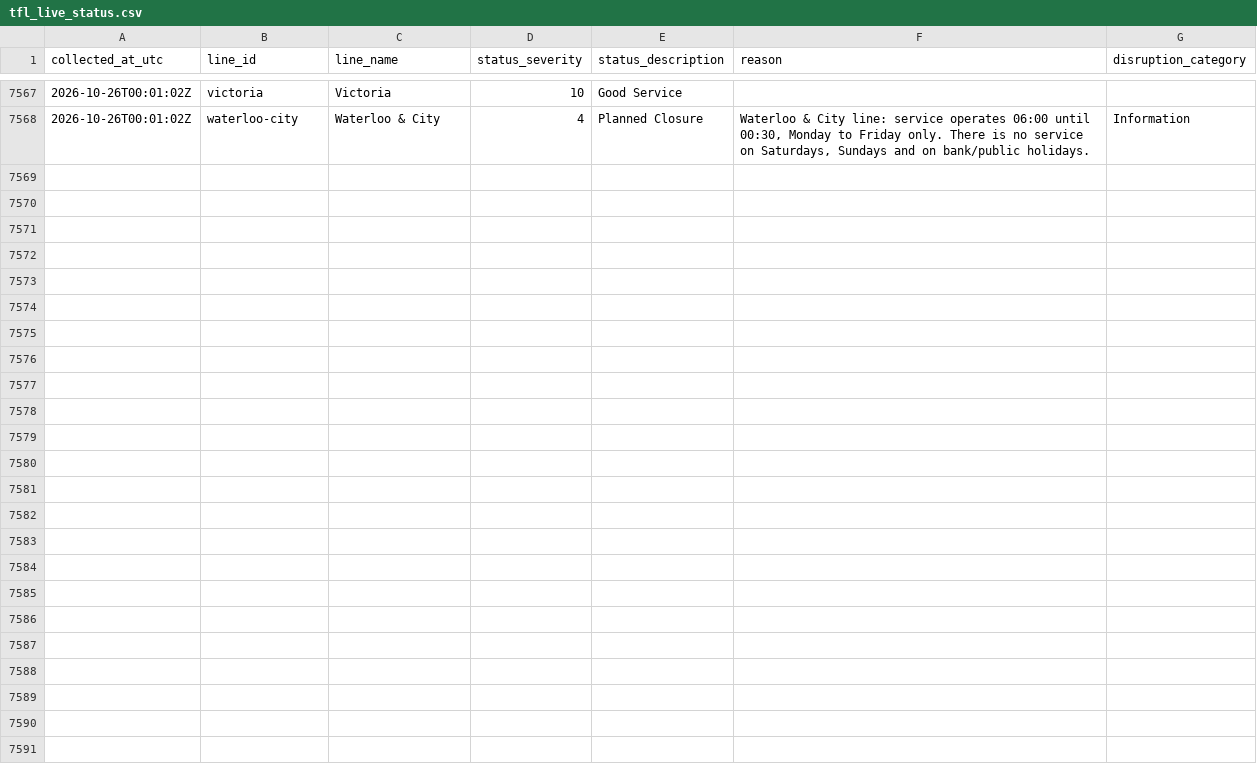
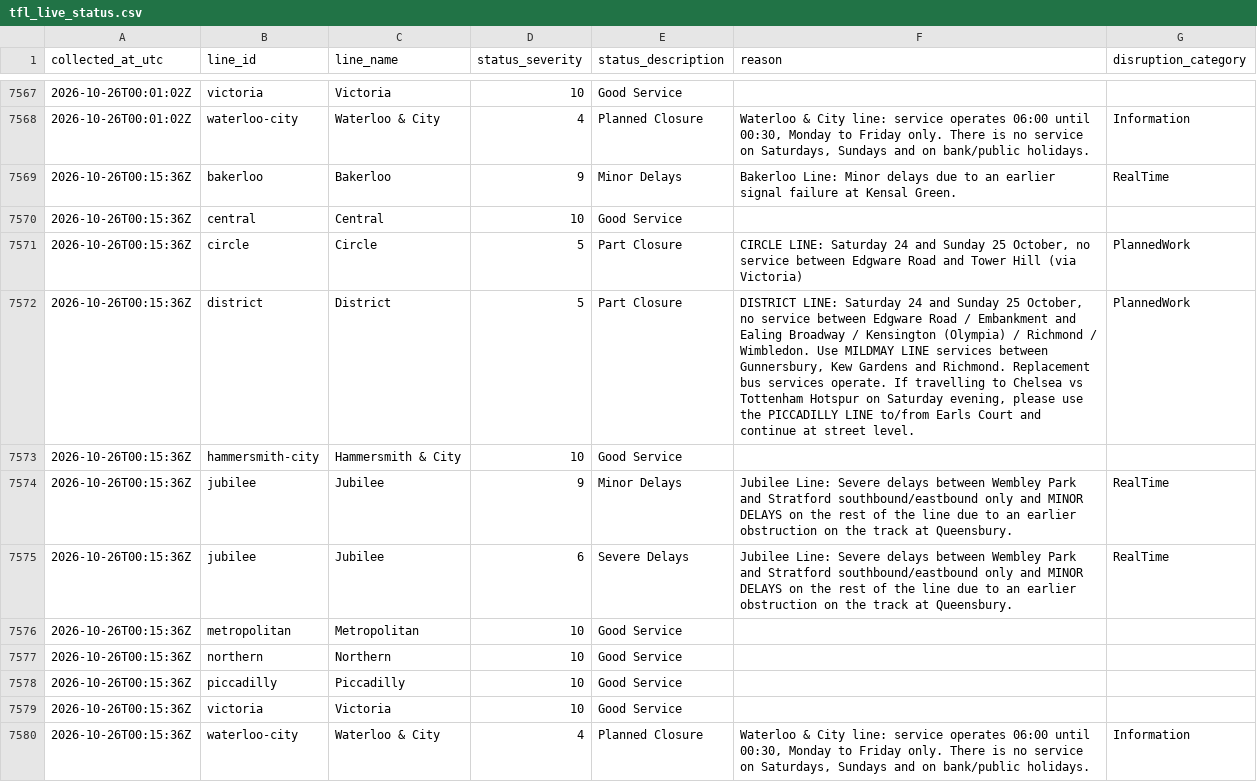
Before and after one commit to AJC-mdx/tfl-delay-analytics, a CSV file: data/tfl_live_status.csv, drawn as a sheet; only a part is shown, gaps mark what is left out.

```diff
--- a/data/tfl_live_status.csv
+++ b/data/tfl_live_status.csv
@@ -7568 +7568,13 @@ collected_at_utc,line_id,line_name,status_severity,status_description,reason,dis
 2026-10-26T00:01:02Z,waterloo-city,Waterloo & City,4,Planned Closure,"Waterloo & City line: service operates 06:00 until 00:30, Monday to Friday only. There is no service on Saturdays, Sundays and on bank/public holidays.",Information
+2026-10-26T00:15:36Z,bakerloo,Bakerloo,9,Minor Delays,Bakerloo Line: Minor delays due to an earlier signal failure at Kensal Green.,RealTime
+2026-10-26T00:15:36Z,central,Central,10,Good Service,,
+2026-10-26T00:15:36Z,circle,Circle,5,Part Closure,"CIRCLE LINE: Saturday 24 and Sunday 25 October, no service between Edgware Road and Tower Hill (via Victoria)",PlannedWork
+2026-10-26T00:15:36Z,district,District,5,Part Closure,"DISTRICT LINE: Saturday 24 and Sunday 25 October, no service between Edgware Road / Embankment and Ealing Broadway / Kensington (Olympia) / Richmond / Wimbledon. Use MILDMAY LINE services between Gunnersbury, Kew Gardens and Richmond. Replacement bus services operate. If travelling to Chelsea vs Tottenham Hotspur on Saturday evening, please use the PICCADILLY LINE to/from Earls Court and continue at street level.",PlannedWork
+2026-10-26T00:15:36Z,hammersmith-city,Hammersmith & City,10,Good Service,,
+2026-10-26T00:15:36Z,jubilee,Jubilee,9,Minor Delays,Jubilee Line: Severe delays between Wembley Park and Stratford southbound/eastbound only and MINOR DELAYS on the rest of the line due to an earlier obstruction on the track at Queensbury.,RealTime
+2026-10-26T00:15:36Z,jubilee,Jubilee,6,Severe Delays,Jubilee Line: Severe delays between Wembley Park and Stratford southbound/eastbound only and MINOR DELAYS on the rest of the line due to an earlier obstruction on the track at Queensbury.,RealTime
+2026-10-26T00:15:36Z,metropolitan,Metropolitan,10,Good Service,,
+2026-10-26T00:15:36Z,northern,Northern,10,Good Service,,
+2026-10-26T00:15:36Z,piccadilly,Piccadilly,10,Good Service,,
+2026-10-26T00:15:36Z,victoria,Victoria,10,Good Service,,
+2026-10-26T00:15:36Z,waterloo-city,Waterloo & City,4,Planned Closure,"Waterloo & City line: service operates 06:00 until 00:30, Monday to Friday only. There is no service on Saturdays, Sundays and on bank/public holidays.",Information
```
